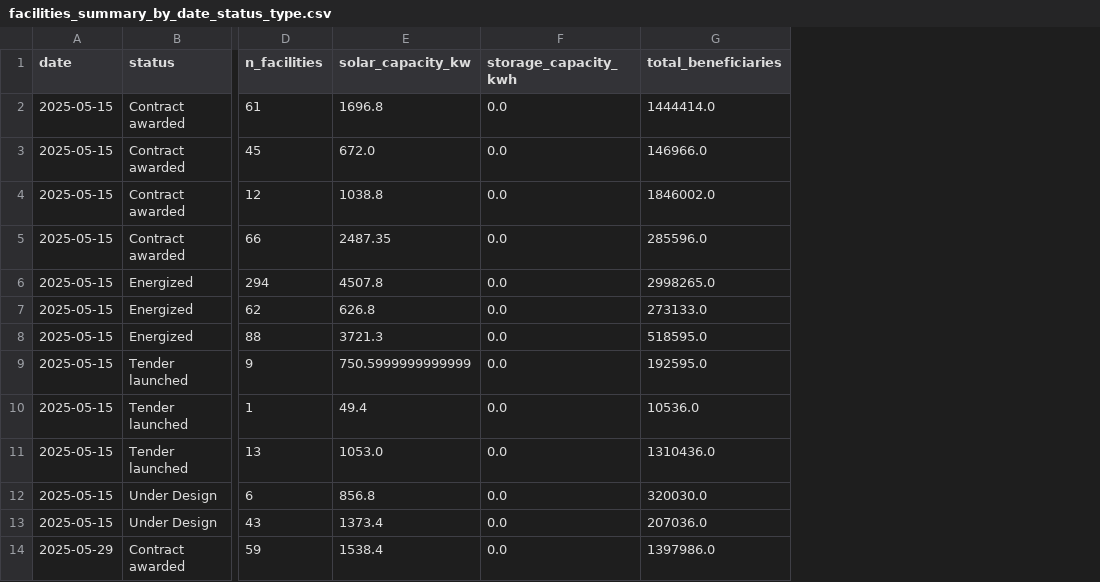
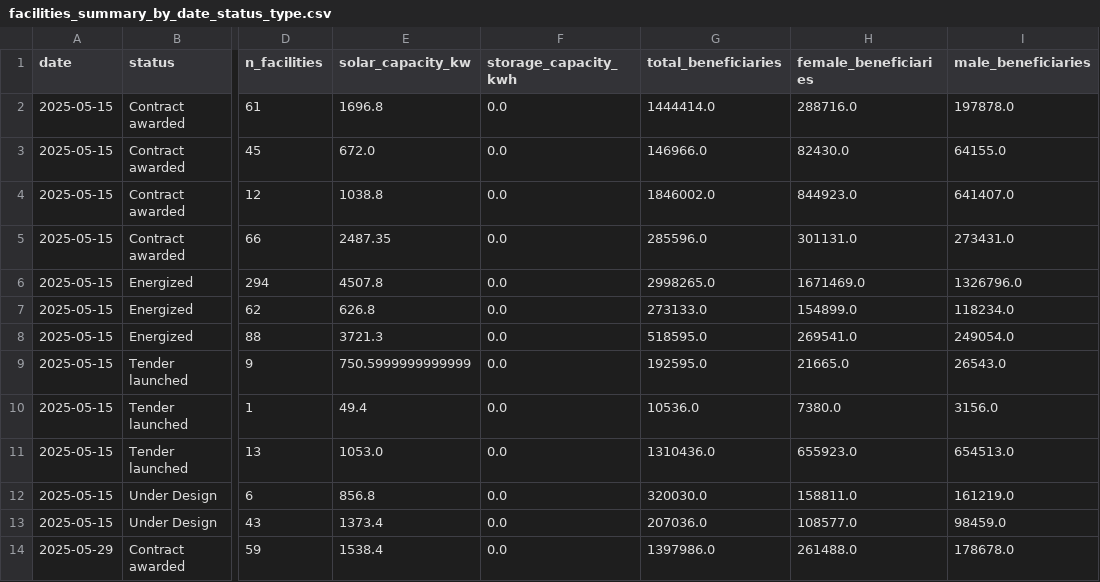
Before and after one commit to seloud-wb/YEEAP_II_PMD, a CSV file: data/facilities_summary_by_date_status_type.csv, drawn as a sheet; only a part is shown, gaps mark what is left out; the diff names each change by its address in the sheet, - before the commit and + after, or states it on an @@ line.

Commit message:
finalizing facilities

```diff
--- a/data/facilities_summary_by_date_status_type.csv
+++ b/data/facilities_summary_by_date_status_type.csv
+column H (female_beneficiaries), rows 2-14: 288716.0 | 82430.0 | 844923.0 | 301131.0 | 1671469.0 | 154899.0 | 269541.0 | 21665.0 | 7380.0 | 655923.0 | 158811.0 | 108577.0 | 261488.0
+column I (male_beneficiaries), rows 2-14: 197878.0 | 64155.0 | 641407.0 | 273431.0 | 1326796.0 | 118234.0 | 249054.0 | 26543.0 | 3156.0 | 654513.0 | 161219.0 | 98459.0 | 178678.0
```
Also changed, not shown: 5 other files.
